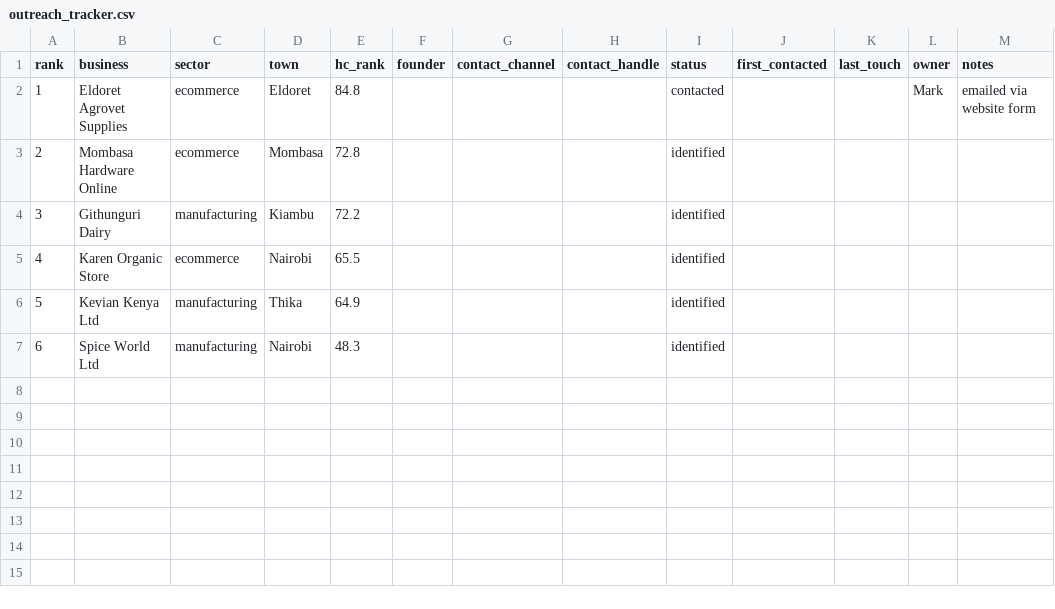
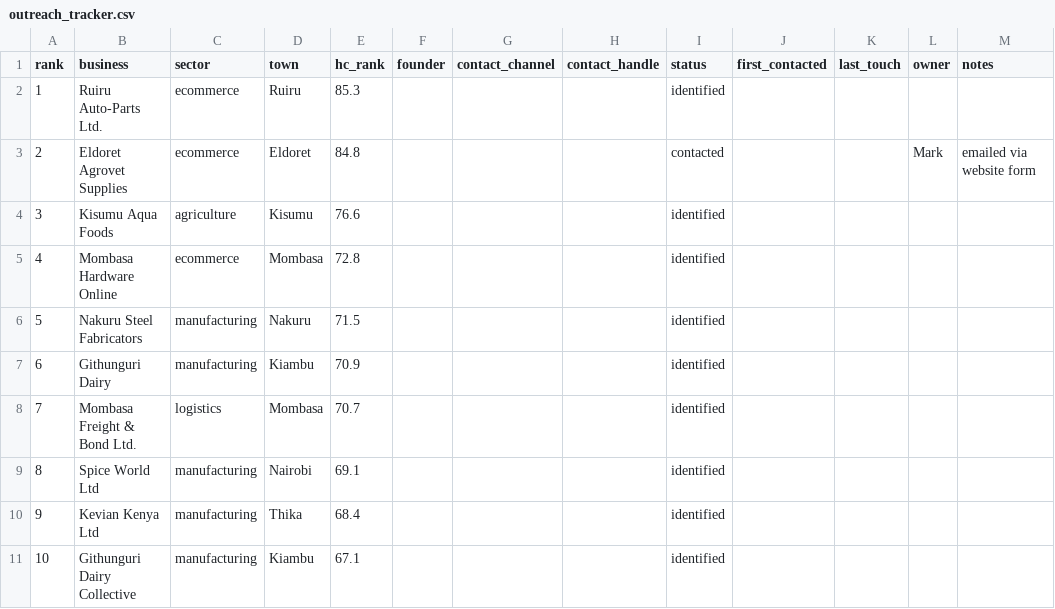
Before and after one commit to MarkAndrewKamau/The-Unlisted, a CSV file: output/outreach_tracker.csv, drawn as a sheet; removed rows and columns are numbered as before the commit, all else as after; the diff names each change by its address in the sheet, - before the commit and + after, or states it on an @@ line.

Commit message:
feat(backend): add outreach/review state and full REST API over the discovery pipeline
Adds persisted outreach status/notes and manual verify/disqualify overrides
to the store, plus per-dimension score breakdowns. Extends server.py with
endpoints for candidate detail, profile markdown, outreach mutations, docs,
activity log, and running individual pipeline stages on demand, so the
dashboard can operate on live data instead of client-side fixtures. Expands
the offline sample fixtures from 8 to 20 businesses across four sectors for
a more representative demo dataset.

```diff
--- a/output/outreach_tracker.csv
+++ b/output/outreach_tracker.csv
+row 2: 1 | Ruiru Auto-Parts Ltd. | ecommerce | Ruiru | 85.3 |  |  |  | identified
@@ column A (rank) renumbered between rows 3 and 9 @@
+row 4: 3 | Kisumu Aqua Foods | agriculture | Kisumu | 76.6 |  |  |  | identified
+row 6: 5 | Nakuru Steel Fabricators | manufacturing | Nakuru | 71.5 |  |  |  | identified
-E7 (hc_rank): 72.2
+E7 (hc_rank): 70.9
-row 5: 4 | Karen Organic Store | ecommerce | Nairobi | 65.5 |  |  |  | identified
-row 6: 5 | Kevian Kenya Ltd | manufacturing | Thika | 64.9 |  |  |  | identified
+row 8: 7 | Mombasa Freight & Bond Ltd. | logistics | Mombasa | 70.7 |  |  |  | identified
-E9 (hc_rank): 48.3
+E9 (hc_rank): 69.1
+row 10: 9 | Kevian Kenya Ltd | manufacturing | Thika | 68.4 |  |  |  | identified
+row 11: 10 | Githunguri Dairy Collective | manufacturing | Kiambu | 67.1 |  |  |  | identified
```
Also changed, not shown: 6 other files.
